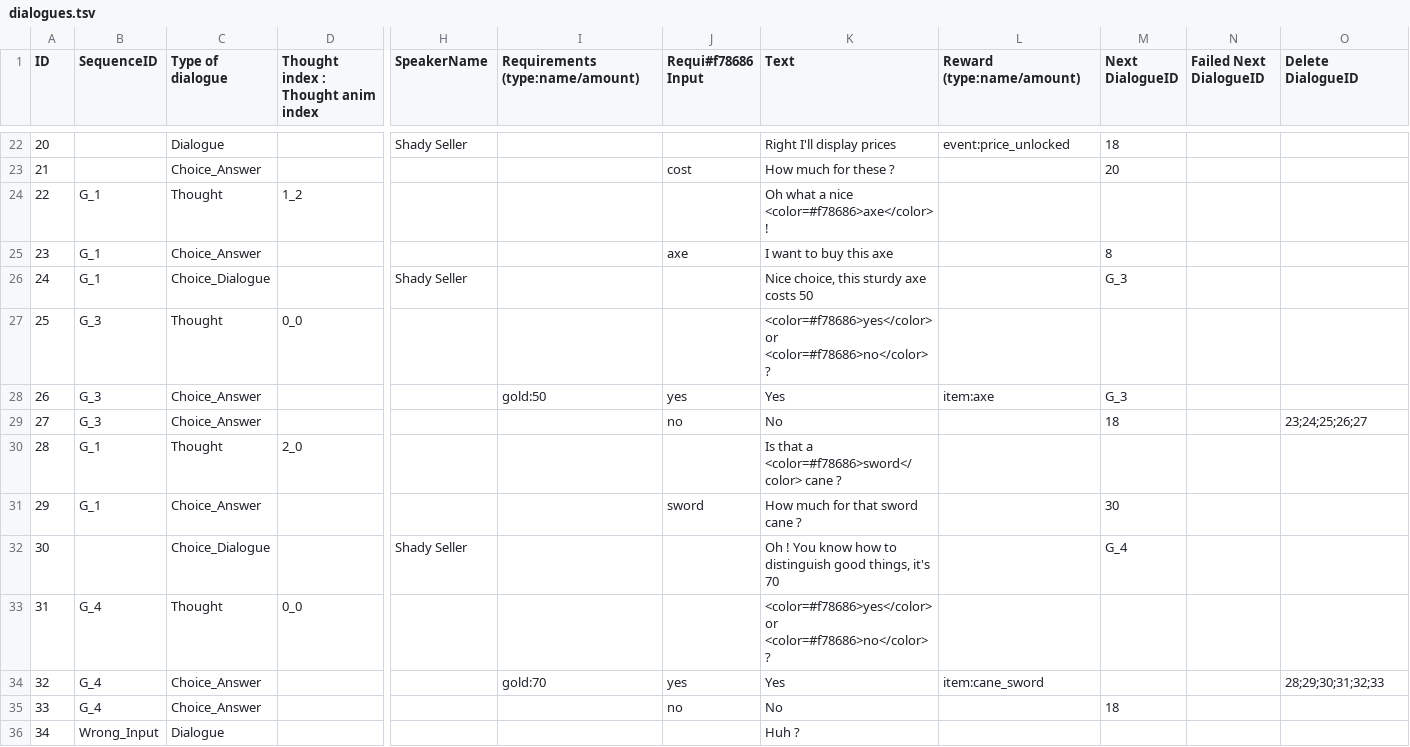
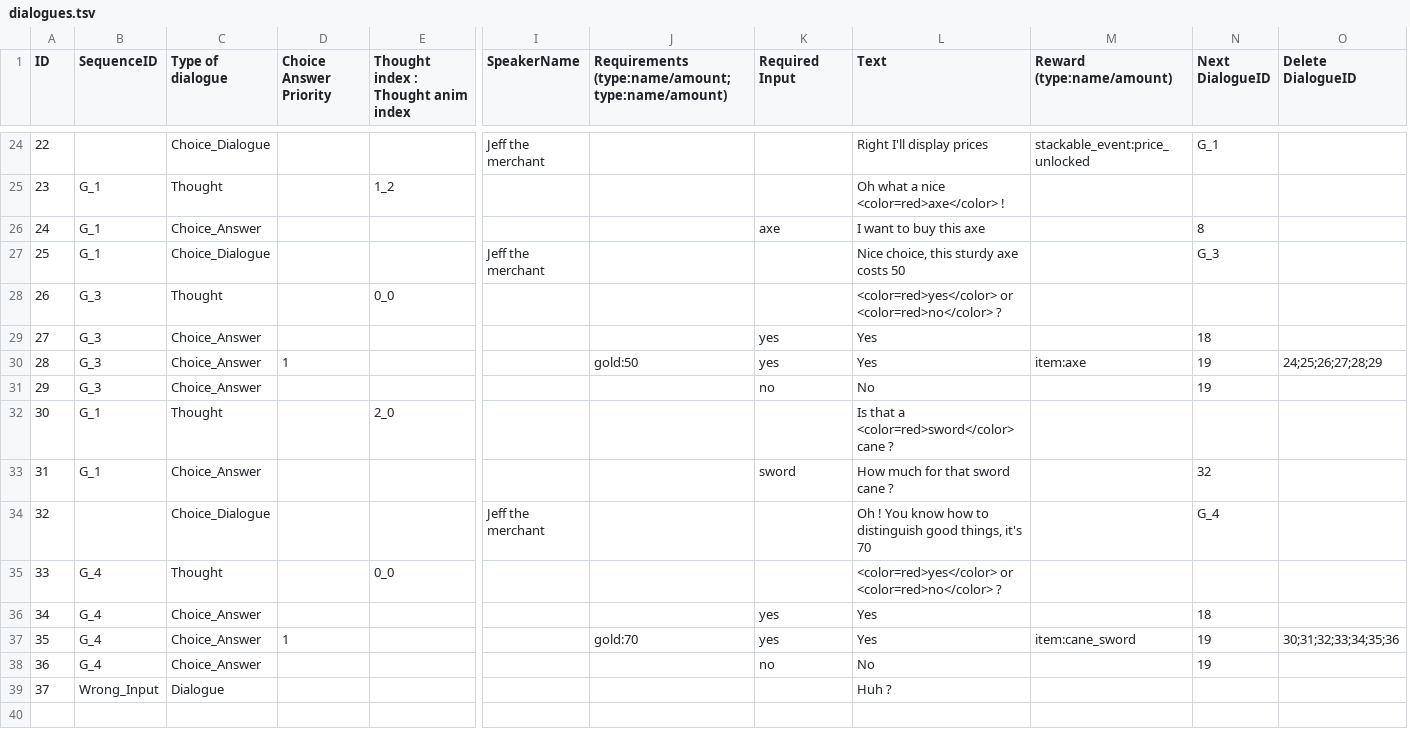
Before and after one commit to pemdora/dugeoncrawlerGJ, a TSV file: Assets/Resources/dialogues.tsv, drawn as a sheet; only a part is shown, gaps mark what is left out; removed rows and columns are numbered as before the commit, all else as after; rows hold the shown columns only; the diff covers the shown part only; the diff names each change by its address in the sheet, - before the commit and + after, or states it on an @@ line.

Commit message:
Dialogue system almost finished

```diff
--- a/Assets/Resources/dialogues.tsv
+++ b/Assets/Resources/dialogues.tsv
+column D (Choice Answer Priority), row 30: 1; row 37: 1
-column N (Failed Next DialogueID), empty
-J1: Requirements (type:name/amount)
+J1: Requirements (type:name/amount;type:name/amount)
-K1: Requi#f78686 Input
+K1: Required Input
@@ column A (ID) renumbered from row 14 down @@
-C24 (Type of dialogue): Dialogue
+C24 (Type of dialogue): Choice_Dialogue
-I24 (SpeakerName): Shady Seller
+I24 (SpeakerName): Jeff the merchant
-M24 (Reward (type:name/amount)): event:price_unlocked
+M24 (Reward (type:name/amount)): stackable_event:price_unlocked
-N24 (Next DialogueID): 18
+N24 (Next DialogueID): G_1
-row 23: 21 |  | Choice_Answer |  |  |  | cost | How much for these ? |  | 20
-L25 (Text): Oh what a nice <color=#f78686>axe</color> !
+L25 (Text): Oh what a nice <color=red>axe</color> !
-I27 (SpeakerName): Shady Seller
+I27 (SpeakerName): Jeff the merchant
-L28 (Text): <color=#f78686>yes</color> or <color=#f78686>no</color> ?
+L28 (Text): <color=red>yes</color> or <color=red>no</color> ?
+row 29: 27 | G_3 | Choice_Answer |  |  |  |  | yes | Yes |  | 18
-N30 (Next DialogueID): G_3
+N30 (Next DialogueID): 19
-O30 (Delete DialogueID): (empty)
+O30 (Delete DialogueID): 24;25;26;27;28;29
-N31 (Next DialogueID): 18
+N31 (Next DialogueID): 19
-O31 (Delete DialogueID): 23;24;25;26;27
+O31 (Delete DialogueID): (empty)
-L32 (Text): Is that a <color=#f78686>sword</color> cane ?
+L32 (Text): Is that a <color=red>sword</color> cane ?
-N33 (Next DialogueID): 30
+N33 (Next DialogueID): 32
-I34 (SpeakerName): Shady Seller
+I34 (SpeakerName): Jeff the merchant
-L35 (Text): <color=#f78686>yes</color> or <color=#f78686>no</color> ?
+L35 (Text): <color=red>yes</color> or <color=red>no</color> ?
+row 36: 34 | G_4 | Choice_Answer |  |  |  |  | yes | Yes |  | 18
-N37 (Next DialogueID): (empty)
+N37 (Next DialogueID): 19
-O37 (Delete DialogueID): 28;29;30;31;32;33
+O37 (Delete DialogueID): 30;31;32;33;34;35;36
-N38 (Next DialogueID): 18
+N38 (Next DialogueID): 19
```
Also changed, not shown: 2 added rows and 31 edited cells elsewhere in this file, 48 other files.
